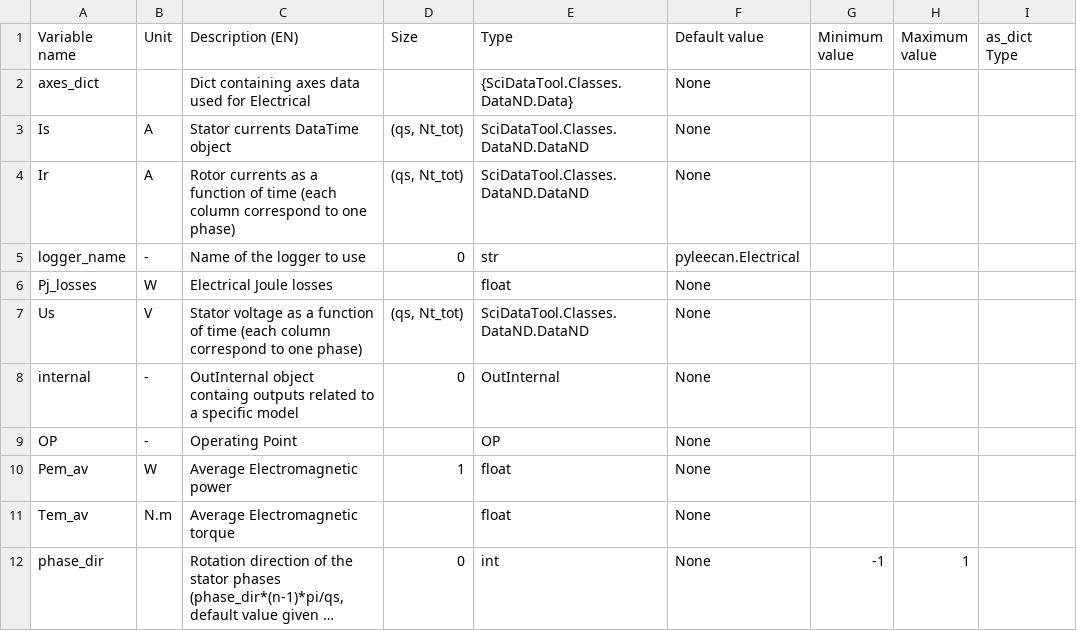
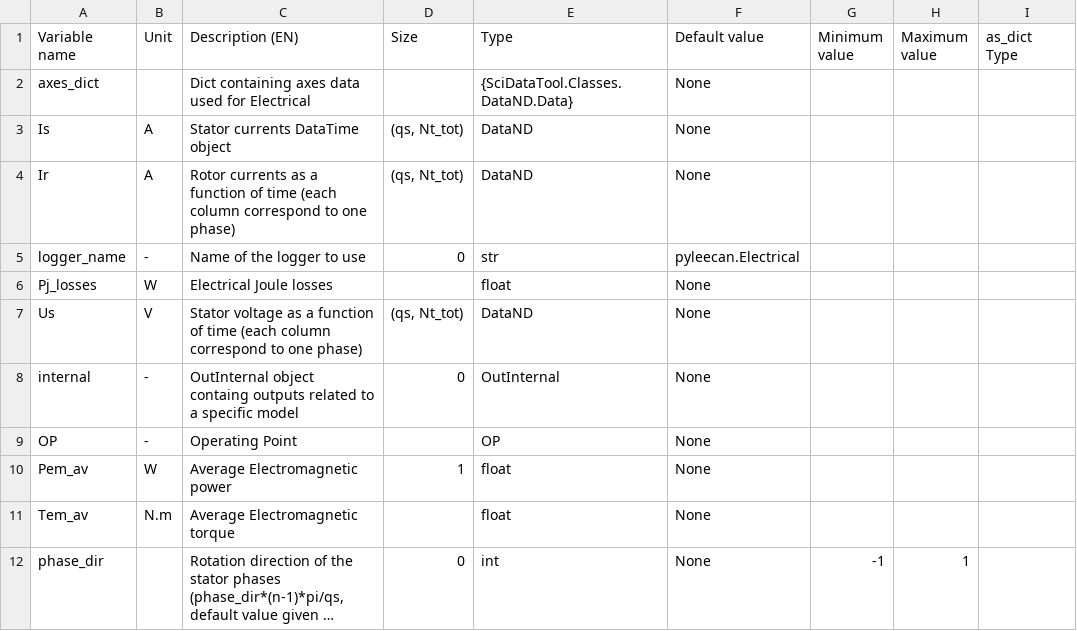
Before and after one commit to EmileDvs/pyleecan, a CSV file: src/pyleecan/Generator/ClassesRef/Output/OutElec.csv, drawn as a sheet; only a part is shown; long unchanged cells end in ….

```diff
--- a/src/pyleecan/Generator/ClassesRef/Output/OutElec.csv
+++ b/src/pyleecan/Generator/ClassesRef/Output/OutElec.csv
@@ -2,7 +2,7 @@ Variable name,Unit,Description (EN),Size,Type,Default value,Minimum value,Maximu
 axes_dict,,Dict containing axes data used for Electrical,,{SciDataTool.Classes.DataND.Data},None,,
-Is,A,Stator currents DataTime object,"(qs, Nt_tot)",SciDataTool.Classes.DataND.DataND,None,,
-Ir,A,Rotor currents as a function of time (each column correspond to one phase),"(qs, Nt_tot)",SciDataTool.Classes.DataND.DataND,None,,
+Is,A,Stator currents DataTime object,"(qs, Nt_tot)",DataND,None,,
+Ir,A,Rotor currents as a function of time (each column correspond to one phase),"(qs, Nt_tot)",DataND,None,,
 logger_name,-,Name of the logger to use,0,str,pyleecan.Electrical,,
 Pj_losses,W,Electrical Joule losses,,float,None,,
-Us,V,Stator voltage as a function of time (each column correspond to one phase),"(qs, Nt_tot)",SciDataTool.Classes.DataND.DataND,None,,
+Us,V,Stator voltage as a function of time (each column correspond to one phase),"(qs, Nt_tot)",DataND,None,,
 internal,-,OutInternal object containg outputs related to a specific model,0,OutInternal,None,,
```
Also changed, not shown: src/pyleecan/Generator/ClassesRef/Mesh/SolutionData.csv, src/pyleecan/Generator/ClassesRef/Output/LUTdq.csv, 9 other files.
